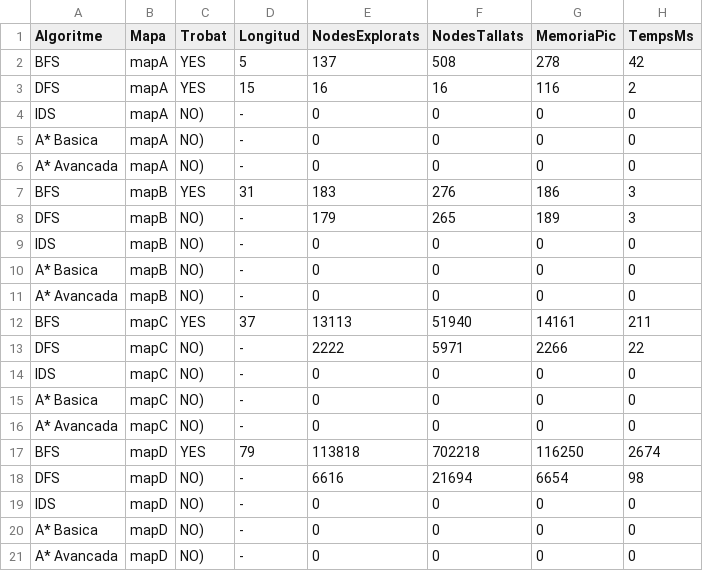
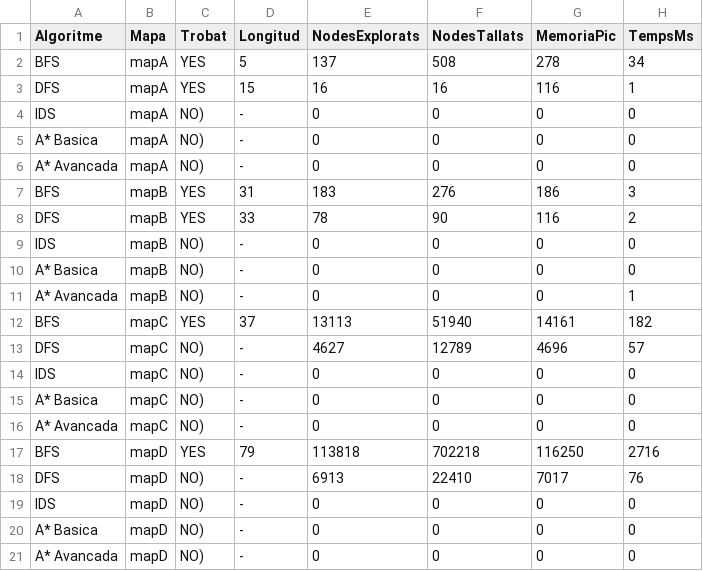
Before and after one commit to VictorVaque/Locks-Keys, a CSV file: results.csv, drawn as a sheet.

```diff
--- a/results.csv
+++ b/results.csv
@@ -1,4 +1,4 @@
 Algoritme,Mapa,Trobat,Longitud,NodesExplorats,NodesTallats,MemoriaPic,TempsMs
-BFS,mapA,YES,5,137,508,278,42
-DFS,mapA,YES,15,16,16,116,2
+BFS,mapA,YES,5,137,508,278,34
+DFS,mapA,YES,15,16,16,116,1
 IDS,mapA,NO),-,0,0,0,0
@@ -7,8 +7,8 @@ A* Avancada,mapA,NO),-,0,0,0,0
 BFS,mapB,YES,31,183,276,186,3
-DFS,mapB,NO),-,179,265,189,3
+DFS,mapB,YES,33,78,90,116,2
 IDS,mapB,NO),-,0,0,0,0
 A* Basica,mapB,NO),-,0,0,0,0
-A* Avancada,mapB,NO),-,0,0,0,0
-BFS,mapC,YES,37,13113,51940,14161,211
-DFS,mapC,NO),-,2222,5971,2266,22
+A* Avancada,mapB,NO),-,0,0,0,1
+BFS,mapC,YES,37,13113,51940,14161,182
+DFS,mapC,NO),-,4627,12789,4696,57
 IDS,mapC,NO),-,0,0,0,0
@@ -16,4 +16,4 @@ A* Basica,mapC,NO),-,0,0,0,0
 A* Avancada,mapC,NO),-,0,0,0,0
-BFS,mapD,YES,79,113818,702218,116250,2674
-DFS,mapD,NO),-,6616,21694,6654,98
+BFS,mapD,YES,79,113818,702218,116250,2716
+DFS,mapD,NO),-,6913,22410,7017,76
 IDS,mapD,NO),-,0,0,0,0
```
Also changed, not shown: 1 other file.
